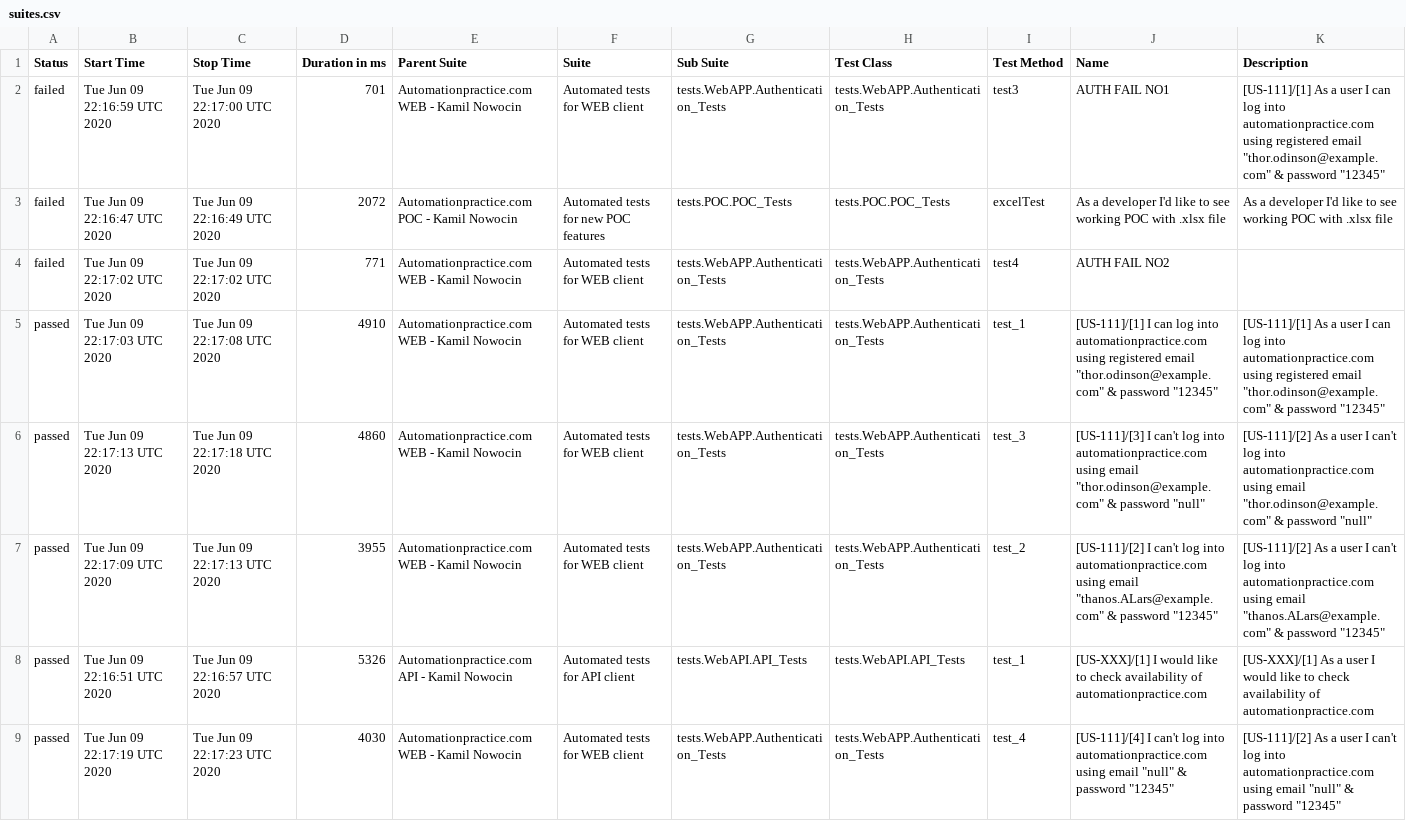
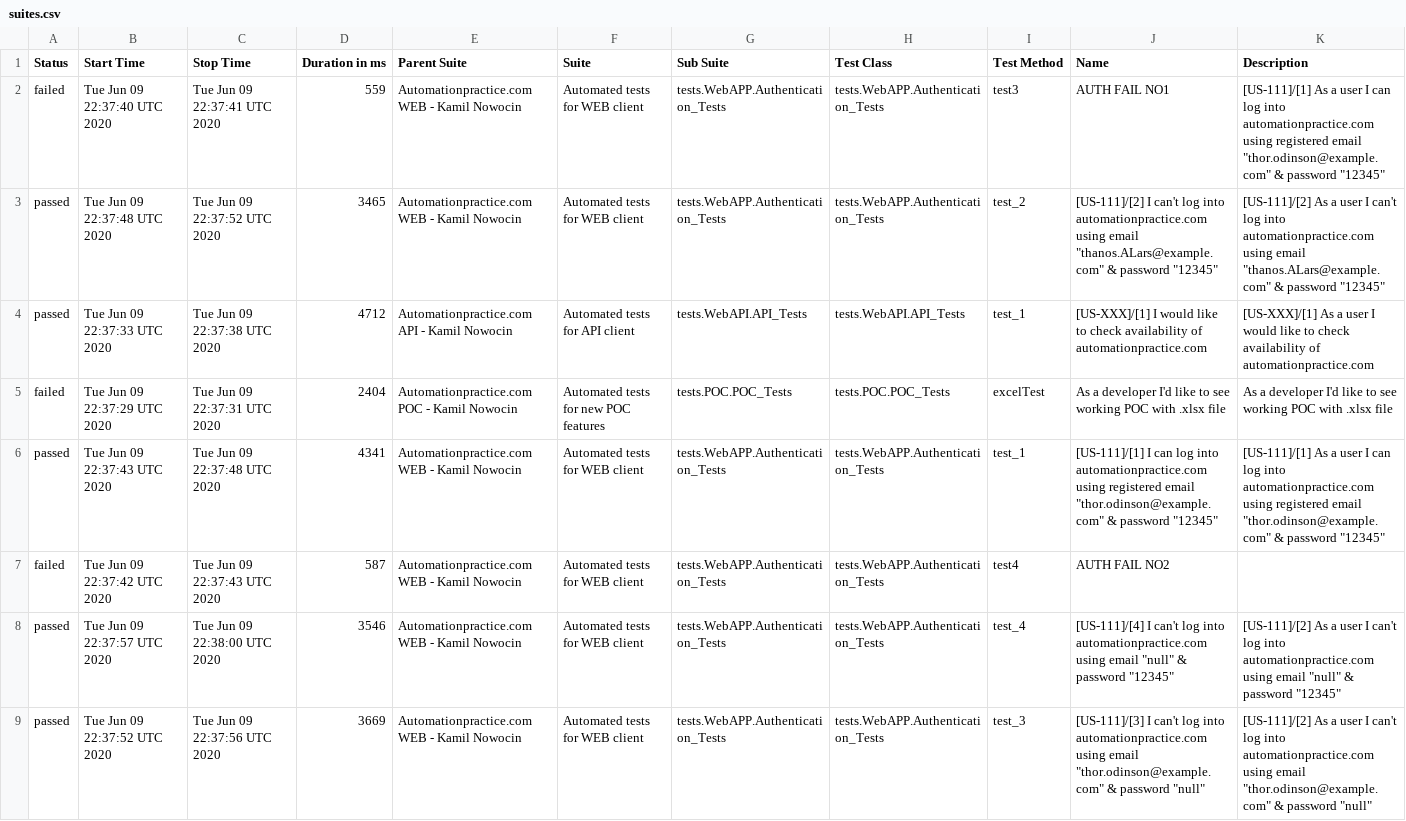
Before and after one commit to kamil-nowocin/Test_Automation-automationpractice, a CSV file: data/suites.csv, drawn as a sheet; removed rows and columns are numbered as before the commit, all else as after; the diff names each change by its address in the sheet, - before the commit and + after, or states it on an @@ line.

```diff
--- a/data/suites.csv
+++ b/data/suites.csv
-B2 (Start Time): Tue Jun 09 22:16:59 UTC 2020
+B2 (Start Time): Tue Jun 09 22:37:40 UTC 2020
-C2 (Stop Time): Tue Jun 09 22:17:00 UTC 2020
+C2 (Stop Time): Tue Jun 09 22:37:41 UTC 2020
-D2 (Duration in ms): 701
+D2 (Duration in ms): 559
+row 3: passed | Tue Jun 09 22:37:48 UTC 2020 | Tue Jun 09 22:37:52 UTC 2020 | 3465 | Automationpractice.com WEB - Kamil Nowocin | Automated tests for WEB client | tests.WebAPP.Authentication_Tests | tests.WebAPP.Authentication_Tests | test_2 | [US-111]/[2] I can't log into automationpractice.com using email "thanos.ALars@example.com" & password "12345" | [US-111]/[2] As a user I can't log into automationpractice.com using email "thanos.ALars@example.com" & password "12345"
+row 4: passed | Tue Jun 09 22:37:33 UTC 2020 | Tue Jun 09 22:37:38 UTC 2020 | 4712 | Automationpractice.com API - Kamil Nowocin | Automated tests for API client | tests.WebAPI.API_Tests | tests.WebAPI.API_Tests | test_1 | [US-XXX]/[1] I would like to check availability of automationpractice.com | [US-XXX]/[1] As a user I would like to check availability of automationpractice.com
-B5 (Start Time): Tue Jun 09 22:16:47 UTC 2020
+B5 (Start Time): Tue Jun 09 22:37:29 UTC 2020
-C5 (Stop Time): Tue Jun 09 22:16:49 UTC 2020
+C5 (Stop Time): Tue Jun 09 22:37:31 UTC 2020
-D5 (Duration in ms): 2072
+D5 (Duration in ms): 2404
+row 6: passed | Tue Jun 09 22:37:43 UTC 2020 | Tue Jun 09 22:37:48 UTC 2020 | 4341 | Automationpractice.com WEB - Kamil Nowocin | Automated tests for WEB client | tests.WebAPP.Authentication_Tests | tests.WebAPP.Authentication_Tests | test_1 | [US-111]/[1] I can log into automationpractice.com using registered email "thor.odinson@example.com" & password "12345" | [US-111]/[1] As a user I can log into automationpractice.com using registered email "thor.odinson@example.com" & password "12345"
-B7 (Start Time): Tue Jun 09 22:17:02 UTC 2020
+B7 (Start Time): Tue Jun 09 22:37:42 UTC 2020
-C7 (Stop Time): Tue Jun 09 22:17:02 UTC 2020
+C7 (Stop Time): Tue Jun 09 22:37:43 UTC 2020
-D7 (Duration in ms): 771
+D7 (Duration in ms): 587
-B8 (Start Time): Tue Jun 09 22:17:03 UTC 2020
+B8 (Start Time): Tue Jun 09 22:37:57 UTC 2020
-C8 (Stop Time): Tue Jun 09 22:17:08 UTC 2020
+C8 (Stop Time): Tue Jun 09 22:38:00 UTC 2020
-D8 (Duration in ms): 4910
+D8 (Duration in ms): 3546
-I8 (Test Method): test_1
+I8 (Test Method): test_4
-J8 (Name): [US-111]/[1] I can log into automationpractice.com using registered email "thor.odinson@example.com" & password…
+J8 (Name): [US-111]/[4] I can't log into automationpractice.com using email "null" & password…
-K8 (Description): [US-111]/[1] As a user I can log into automationpractice.com using registered email "thor.odinson@example.com" & password…
+K8 (Description): [US-111]/[2] As a user I can't log into automationpractice.com using email "null" & password…
-B9 (Start Time): Tue Jun 09 22:17:13 UTC 2020
+B9 (Start Time): Tue Jun 09 22:37:52 UTC 2020
-C9 (Stop Time): Tue Jun 09 22:17:18 UTC 2020
+C9 (Stop Time): Tue Jun 09 22:37:56 UTC 2020
-D9 (Duration in ms): 4860
+D9 (Duration in ms): 3669
-row 7: passed | Tue Jun 09 22:17:09 UTC 2020 | Tue Jun 09 22:17:13 UTC 2020 | 3955 | Automationpractice.com WEB - Kamil Nowocin | Automated tests for WEB client | tests.WebAPP.Authentication_Tests | tests.WebAPP.Authentication_Tests | test_2 | [US-111]/[2] I can't log into automationpractice.com using email "thanos.ALars@example.com" & password "12345" | [US-111]/[2] As a user I can't log into automationpractice.com using email "thanos.ALars@example.com" & password "12345"
-row 8: passed | Tue Jun 09 22:16:51 UTC 2020 | Tue Jun 09 22:16:57 UTC 2020 | 5326 | Automationpractice.com API - Kamil Nowocin | Automated tests for API client | tests.WebAPI.API_Tests | tests.WebAPI.API_Tests | test_1 | [US-XXX]/[1] I would like to check availability of automationpractice.com | [US-XXX]/[1] As a user I would like to check availability of automationpractice.com
-row 9: passed | Tue Jun 09 22:17:19 UTC 2020 | Tue Jun 09 22:17:23 UTC 2020 | 4030 | Automationpractice.com WEB - Kamil Nowocin | Automated tests for WEB client | tests.WebAPP.Authentication_Tests | tests.WebAPP.Authentication_Tests | test_4 | [US-111]/[4] I can't log into automationpractice.com using email "null" & password "12345" | [US-111]/[2] As a user I can't log into automationpractice.com using email "null" & password "12345"
```
Also changed, not shown: data/behaviors.csv, 39 other files.
